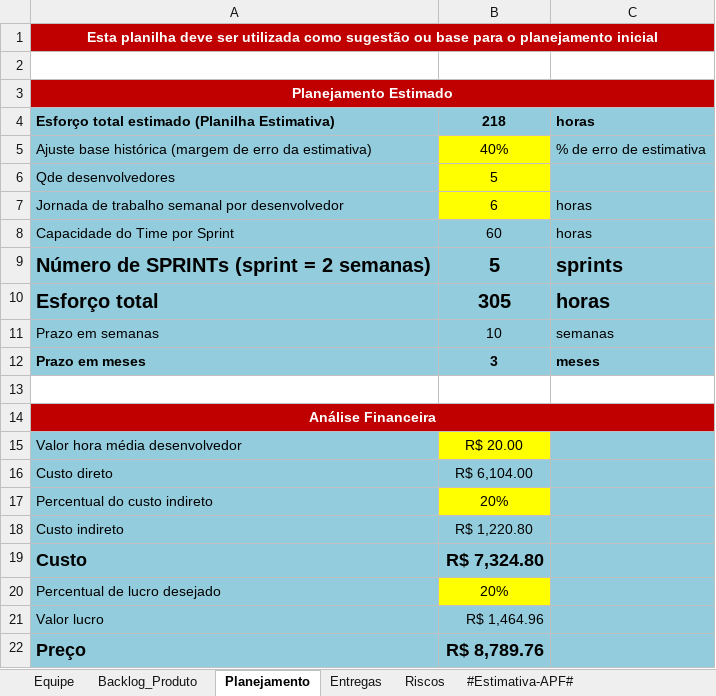
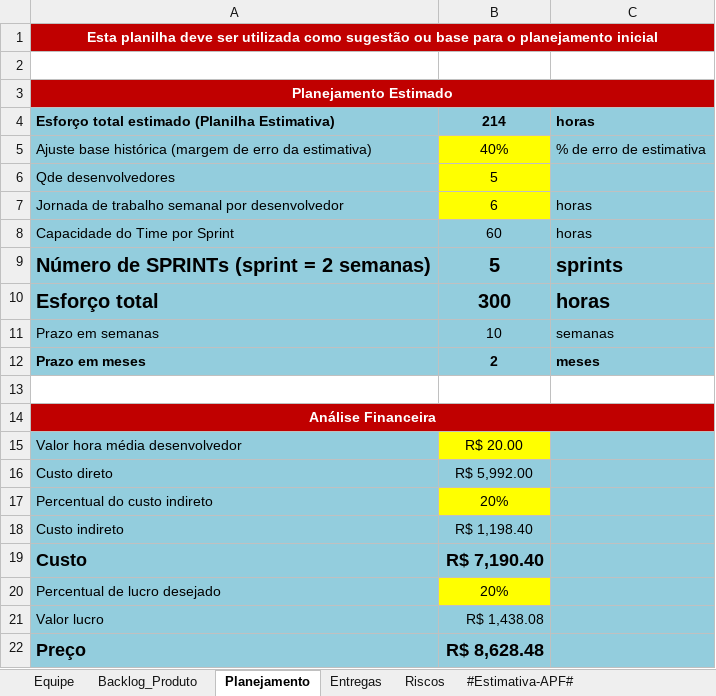
Before and after one commit to GaTimpone/IFSP_Anote, an Excel workbook: 6.Gerenciamento de Projeto/IFSP_Anote - Planejamento e Controle do Projeto.xlsx, sheet Planejamento, drawn as a sheet; values as stored, in another font and other column widths than the file's, no borders; the diff names each change by its address in the sheet, - before the commit and + after, or states it on an @@ line.

```diff
--- a/6.Gerenciamento de Projeto/IFSP_Anote - Planejamento e Controle do Projeto.xlsx (sheet Planejamento)
+++ b/6.Gerenciamento de Projeto/IFSP_Anote - Planejamento e Controle do Projeto.xlsx (sheet Planejamento)
-B4: 218
+B4: 214
-B10: 305
+B10: 300
-B12: 3
+B12: 2
-B16: R$ 6,104.00
+B16: R$ 5,992.00
-B18: R$ 1,220.80
+B18: R$ 1,198.40
-B19: R$ 7,324.80
+B19: R$ 7,190.40
-B21: R$ 1,464.96
+B21: R$ 1,438.08
-B22: R$ 8,789.76
+B22: R$ 8,628.48
```
Also changed, not shown: sheet Entregas, sheet Backlog_Produto, 6.Gerenciamento de Projeto/IFSP_Anote - Checklist Verificacao de Projeto.xlsx, 1 other file.
